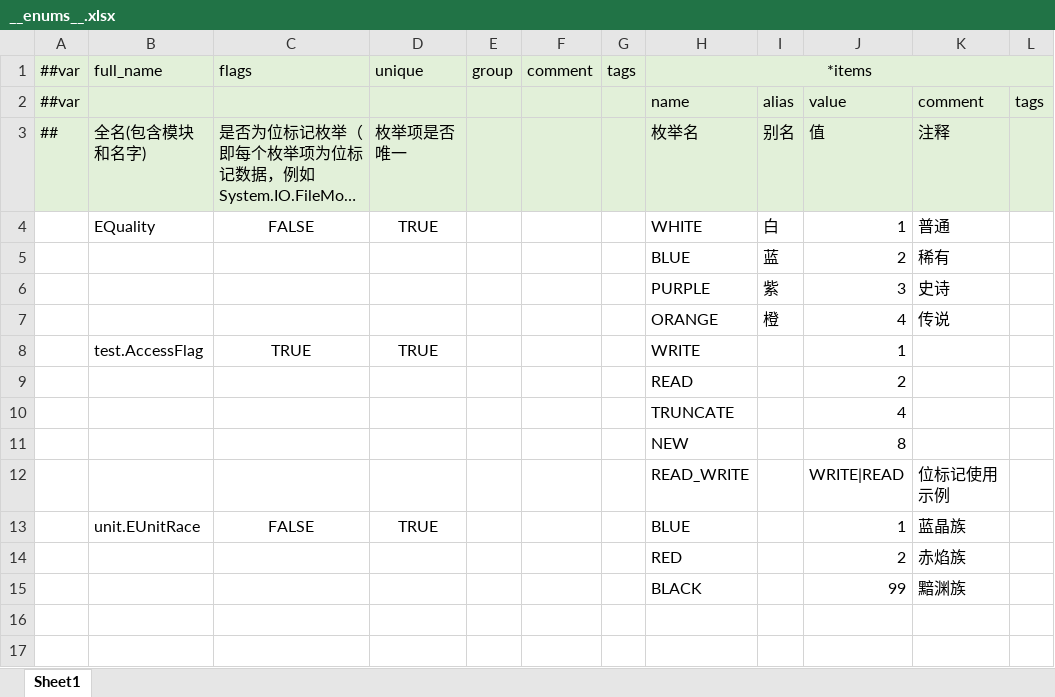
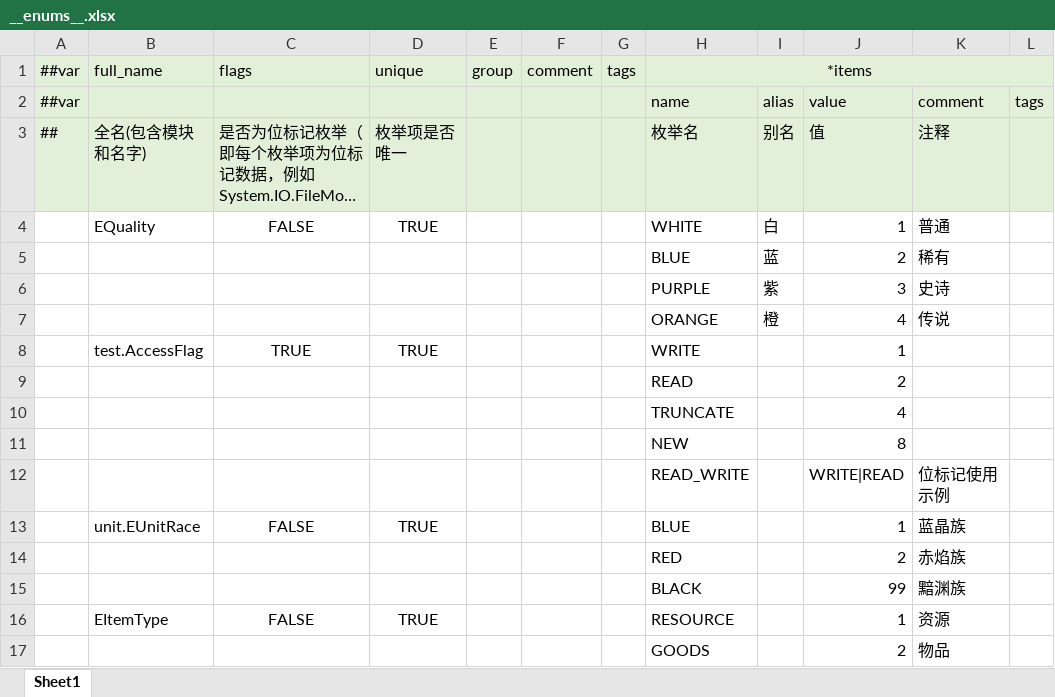
Before and after one commit to Wonderland6627/TEngine, an Excel workbook: Configs/GameConfig/Datas/__enums__.xlsx, sheet Sheet1, drawn as a sheet; long unchanged cells end in …; values as stored, in another font and other column widths than the file's, no borders; the diff names each change by its address in the sheet, - before the commit and + after, or states it on an @@ line.

```diff
--- a/Configs/GameConfig/Datas/__enums__.xlsx (sheet Sheet1)
+++ b/Configs/GameConfig/Datas/__enums__.xlsx (sheet Sheet1)
+row 16:  | EItemType | FALSE | TRUE |  |  |  | RESOURCE |  | 1 | 资源
+row 17:  |  |  |  |  |  |  | GOODS |  | 2 | 物品
```
Also changed, not shown: Configs/GameConfig/Datas/__tables__.xlsx, 18 other files.
